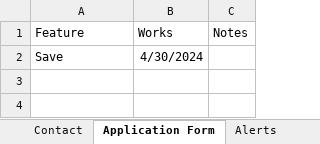
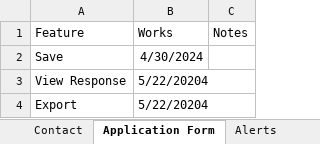
Before and after one commit to 3492PARTs/PARTs_Website, an Excel workbook: Features.xlsx, sheet Application Form, drawn as a sheet; values as stored, in another font and other column widths than the file's, no borders; the diff names each change by its address in the sheet, - before the commit and + after, or states it on an @@ line.

```diff
--- a/Features.xlsx (sheet Application Form)
+++ b/Features.xlsx (sheet Application Form)
+row 3: View Response | 5/22/20204
+row 4: Export | 5/22/20204
```
Also changed, not shown: sheet Alerts, sheet Admin, sheet Contact.
